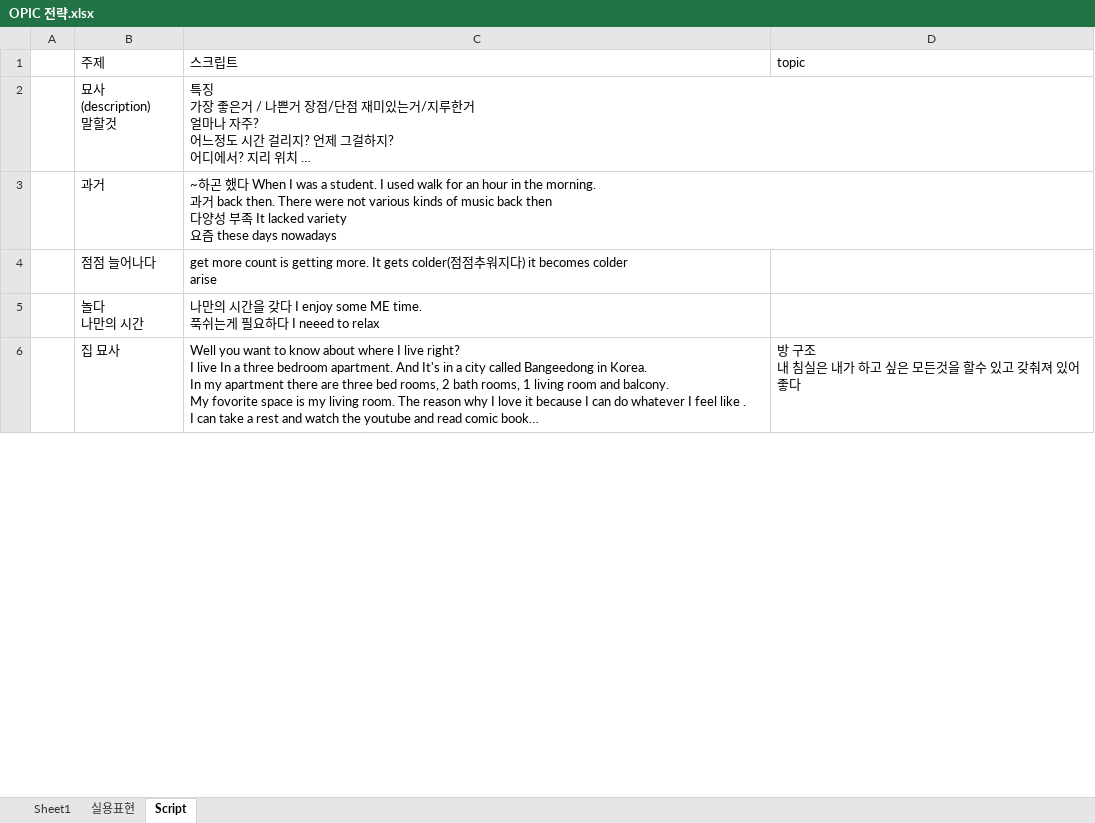
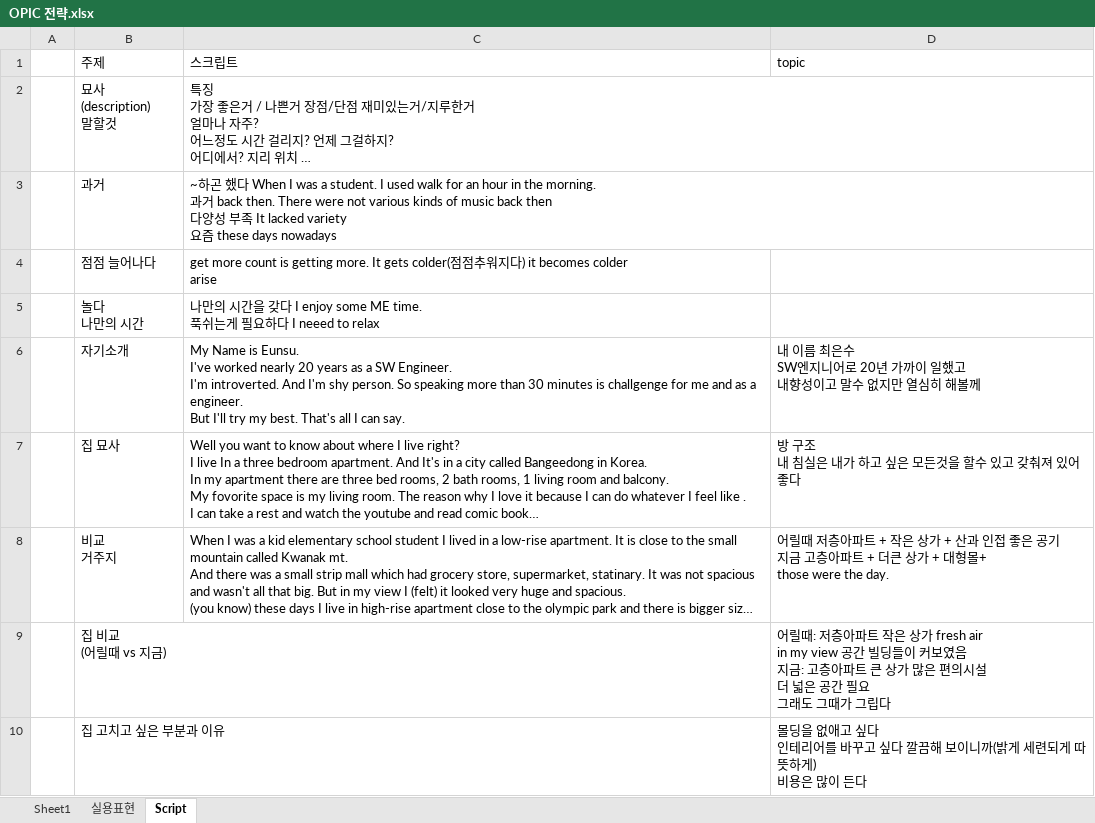
Before and after one commit to EunsuChoi76/OPIC, an Excel workbook: OPIC 전략.xlsx, sheet Script, drawn as a sheet; only a part is shown; long unchanged cells end in …; values as stored, in another font and other column widths than the file's, no borders; ↵ is a line break in a cell; the diff covers the shown part only; the diff names each change by its address in the sheet, - before the commit and + after, or states it on an @@ line.

Commit message:
20230908

```diff
--- a/OPIC 전략.xlsx (sheet Script)
+++ b/OPIC 전략.xlsx (sheet Script)
+row 6:  | 자기소개 | My Name is Eunsu. ↵ I've worked nearly 20 years as a SW Engineer. ↵ I'm introverted. And I'm shy person. So speaking more than 30 minutes is challgenge for me and as a engineer. ↵ But I'll try my best. That's all I can say. | 내 이름 최은수 ↵ SW엔지니어로 20년 가까이 일했고 ↵ 내향성이고 말수 없지만 열심히 해볼께
@@ row 21 moved to row 8: 비교 거주지 @@
+row 9:  | 집 비교 ↵ (어릴때 vs 지금) |  | 어릴때: 저층아파트 작은 상가 fresh air ↵ in my view 공간 빌딩들이 커보였음 ↵ 지금: 고층아파트 큰 상가 많은 편의시설 ↵ 더 넓은 공간 필요 ↵ 그래도 그때가 그립다
+row 10:  | 집 고치고 싶은 부분과 이유 |  | 몰딩을 없애고 싶다 ↵ 인테리어를 바꾸고 싶다 깔끔해 보이니까(밝게 세련되게 따뜻하게) ↵ 비용은 많이 든다
```
Also changed, not shown: 12 added rows, 1 moved row and 3 edited cells elsewhere in this sheet.
